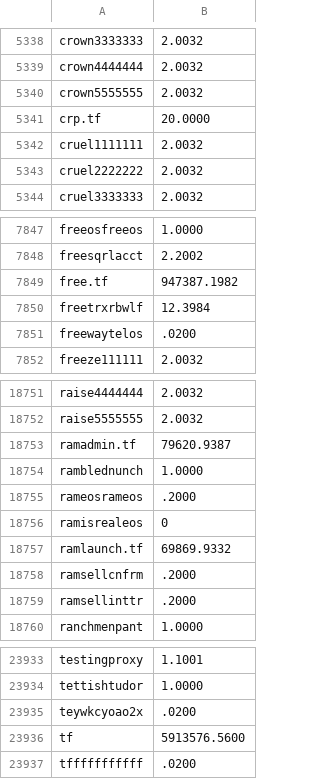
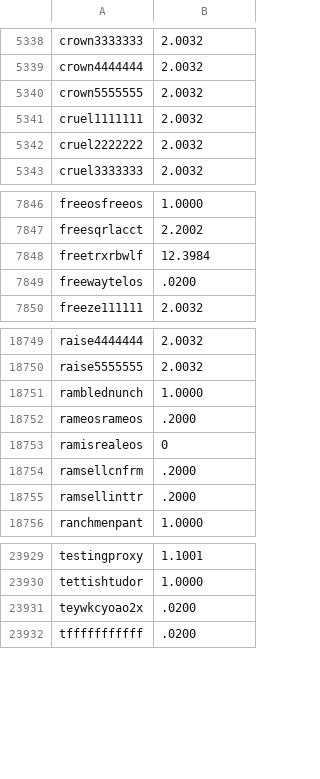
Before and after one commit to telosnetwork/snapshots, a CSV file: 6MSnapshotWithBalances.csv, drawn as a sheet; only a part is shown, gaps mark what is left out.

Commit message:
Update 6MSnapshotWithBalances.csv

```diff
--- a/6MSnapshotWithBalances.csv
+++ b/6MSnapshotWithBalances.csv
@@ -5340,3 +5340,2 @@ crown4444444,2.0032
 crown5555555,2.0032
-crp.tf,20.0000
 cruel1111111,2.0032
@@ -7848,3 +7847,2 @@ freeosfreeos,1.0000
 freesqrlacct,2.2002
-free.tf,947387.1982
 freetrxrbwlf,12.3984
@@ -18752,3 +18750,2 @@ raise4444444,2.0032
 raise5555555,2.0032
-ramadmin.tf,79620.9387
 ramblednunch,1.0000
@@ -18756,3 +18753,2 @@ rameosrameos,.2000
 ramisrealeos,0
-ramlaunch.tf,69869.9332
 ramsellcnfrm,.2000
@@ -23935,3 +23931,2 @@ tettishtudor,1.0000
 teywkcyoao2x,.0200
-tf,5913576.5600
 tfffffffffff,.0200
```
